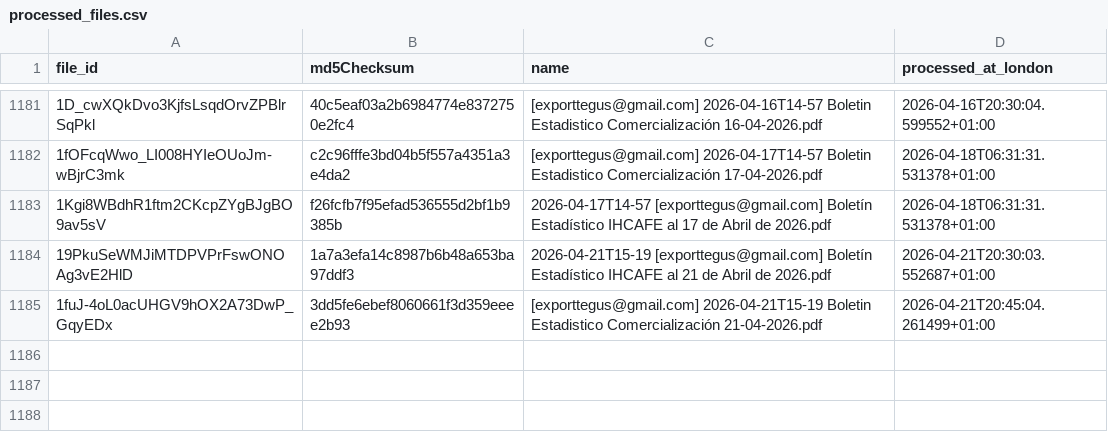
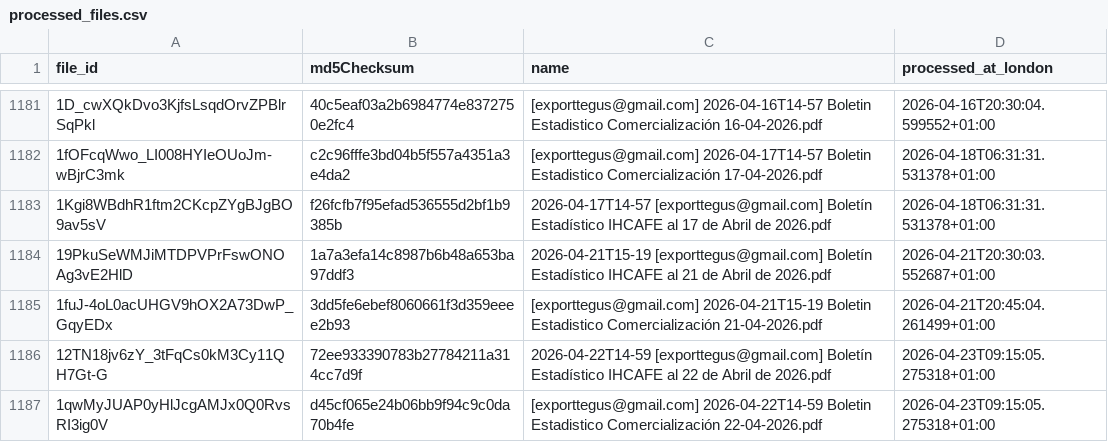
Before and after one commit to JuanDBeltranP/_r, a CSV file: outputs/historical/processed_files.csv, drawn as a sheet; only a part is shown, gaps mark what is left out; the diff names each change by its address in the sheet, - before the commit and + after, or states it on an @@ line.

```diff
--- a/outputs/historical/processed_files.csv
+++ b/outputs/historical/processed_files.csv
+row 1186: 12TN18jv6zY_3tFqCs0kM3Cy11QH7Gt-G | 72ee933390783b27784211a314cc7d9f | 2026-04-22T14-59 [exporttegus@gmail.com] Boletín Estadístico IHCAFE al 22 de Abril de 2026.pdf | 2026-04-23T09:15:05.275318+01:00
+row 1187: 1qwMyJUAP0yHlJcgAMJx0Q0RvsRI3ig0V | d45cf065e24b06bb9f94c9c0da70b4fe | [exporttegus@gmail.com] 2026-04-22T14-59 Boletin Estadistico Comercialización 22-04-2026.pdf | 2026-04-23T09:15:05.275318+01:00
```
Also changed, not shown: outputs/latest/preflight_latest.csv, 3 other files.
